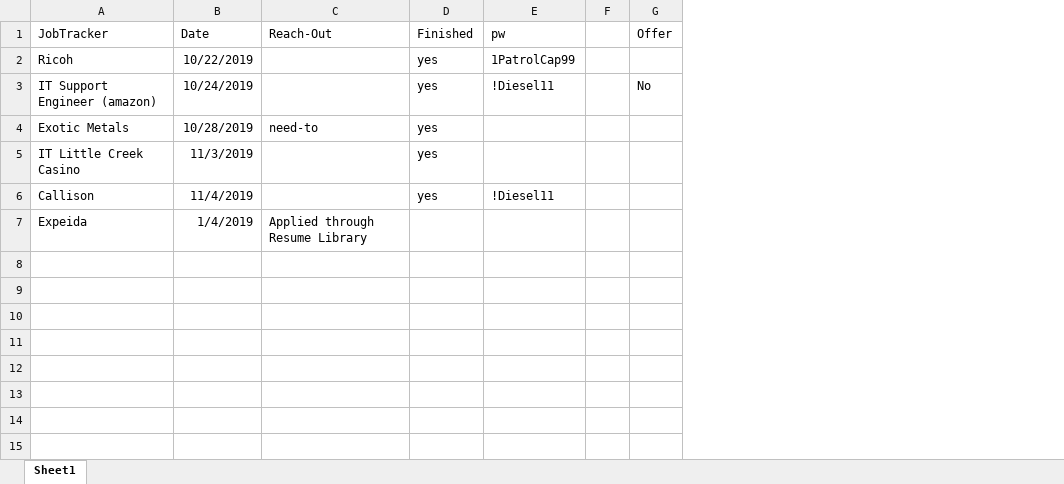
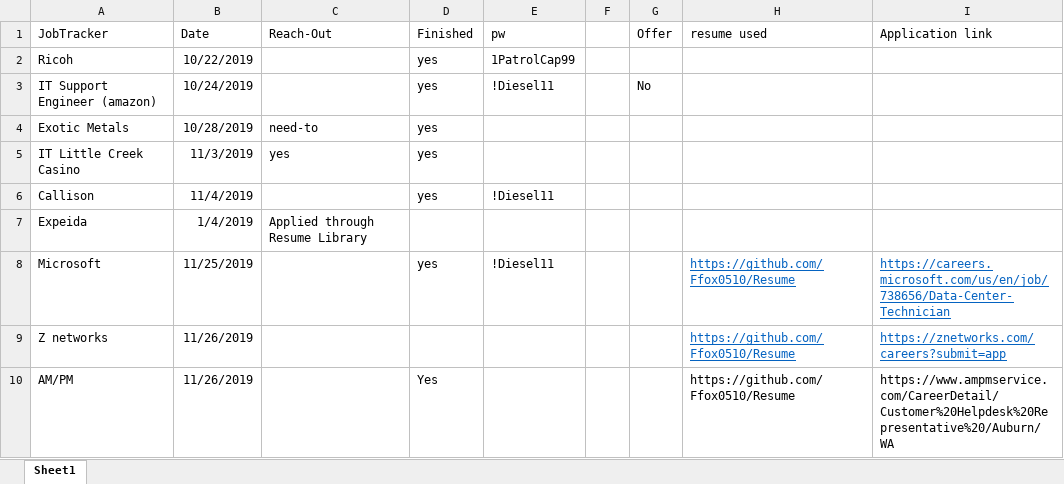
Before and after one commit to Ffox0510/Resume, an Excel workbook: JobTracker.xlsx, sheet Sheet1, drawn as a sheet; values as stored, in another font and other column widths than the file's, no borders; the diff names each change by its address in the sheet, - before the commit and + after, or states it on an @@ line.

Commit message:
Add files via upload

```diff
--- a/JobTracker.xlsx (sheet Sheet1)
+++ b/JobTracker.xlsx (sheet Sheet1)
+column H (resume used), empty
+column I (Application link), empty
-C5 (Reach-Out): (empty)
+C5 (Reach-Out): yes
+row 8: Microsoft | 11/25/2019 |  | yes | !Diesel11 |  |  | https://github.com/Ffox0510/Resume | https://careers.microsoft.com/us/en/job/738656/Data-Center-Technician
+row 9: Z networks | 11/26/2019 |  |  |  |  |  | https://github.com/Ffox0510/Resume | https://znetworks.com/careers?submit=app
+row 10: AM/PM | 11/26/2019 |  | Yes |  |  |  | https://github.com/Ffox0510/Resume | https://www.ampmservice.com/CareerDetail/Customer%20Helpdesk%20Representative%20/Auburn/WA
```
